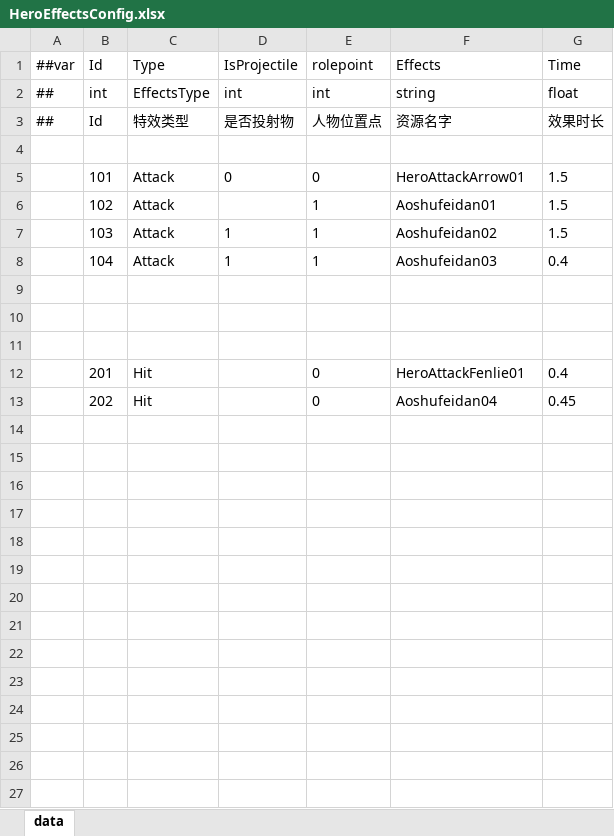
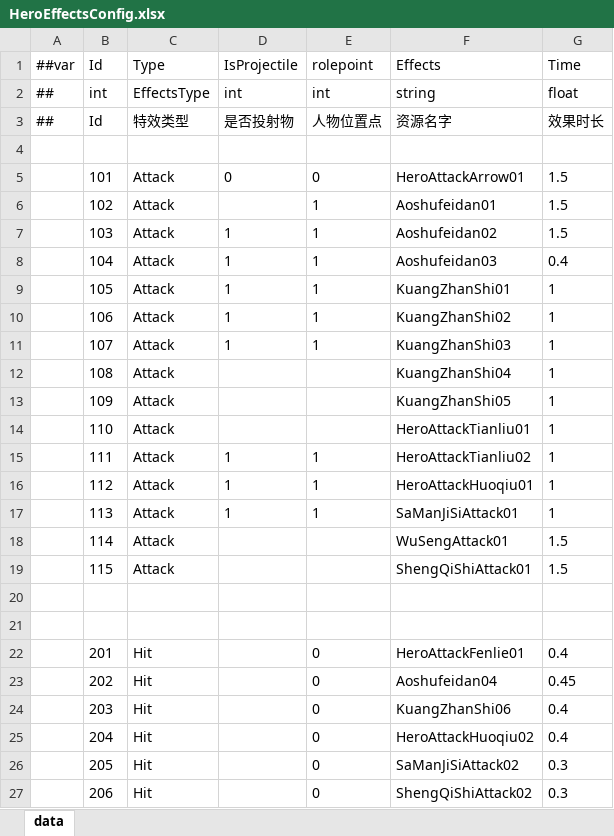
Before and after one commit to snakeazh/cardClient, an Excel workbook: Config/HeroEffectsConfig.xlsx, sheet data, drawn as a sheet; values as stored, in another font and other column widths than the file's, no borders; the diff names each change by its address in the sheet, - before the commit and + after, or states it on an @@ line.

```diff
--- a/Config/HeroEffectsConfig.xlsx (sheet data)
+++ b/Config/HeroEffectsConfig.xlsx (sheet data)
-row 9: (empty)
+row 9:  | 105 | Attack | 1 | 1 | KuangZhanShi01 | 1
+row 10:  | 106 | Attack | 1 | 1 | KuangZhanShi02 | 1
+row 11:  | 107 | Attack | 1 | 1 | KuangZhanShi03 | 1
+row 12:  | 108 | Attack |  |  | KuangZhanShi04 | 1
+row 13:  | 109 | Attack |  |  | KuangZhanShi05 | 1
+row 14:  | 110 | Attack |  |  | HeroAttackTianliu01 | 1
+row 15:  | 111 | Attack | 1 | 1 | HeroAttackTianliu02 | 1
+row 16:  | 112 | Attack | 1 | 1 | HeroAttackHuoqiu01 | 1
+row 17:  | 113 | Attack | 1 | 1 | SaManJiSiAttack01 | 1
+row 18:  | 114 | Attack |  |  | WuSengAttack01 | 1.5
+row 19:  | 115 | Attack |  |  | ShengQiShiAttack01 | 1.5
+row 24:  | 203 | Hit |  | 0 | KuangZhanShi06 | 0.4
+row 25:  | 204 | Hit |  | 0 | HeroAttackHuoqiu02 | 0.4
+row 26:  | 205 | Hit |  | 0 | SaManJiSiAttack02 | 0.3
+row 27:  | 206 | Hit |  | 0 | ShengQiShiAttack02 | 0.3
```
Also changed, not shown: Config/HeroConfig.xlsx, 36 other files.
